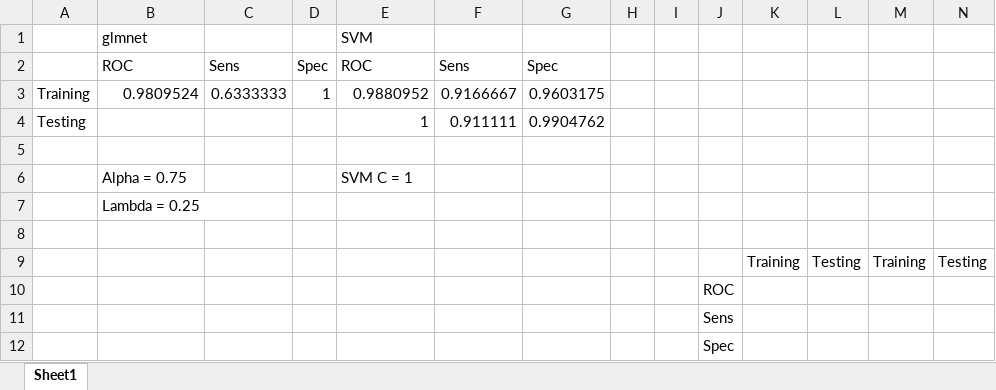
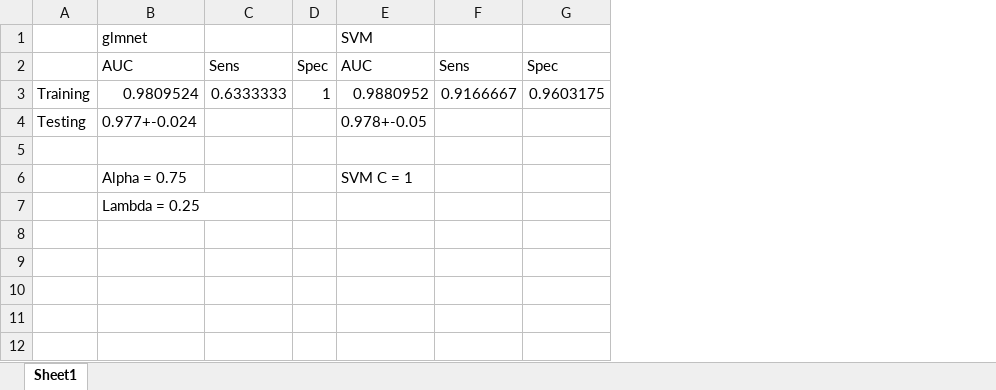
Before and after one commit to BioinformaticsTrainingXie/team_Methylation-Badassays, an Excel workbook: Results/Predictive Modeling/Model comparison.xlsx, sheet Sheet1, drawn as a sheet; values as stored, in another font and other column widths than the file's, no borders; removed rows and columns are numbered as before the commit, all else as after; the diff names each change by its address in the sheet, - before the commit and + after, or states it on an @@ line.

Commit message:
-Updated table: compare glmnet vs svm    - added test errors - modified a few lines in predictivemodelingVY.rmd

```diff
--- a/Results/Predictive Modeling/Model comparison.xlsx (sheet Sheet1)
+++ b/Results/Predictive Modeling/Model comparison.xlsx (sheet Sheet1)
-column H, empty
-column I, empty
-column J, empty
-column K, empty
-column L, empty
-column M, empty
-column N, empty
-B2: ROC
+B2: AUC
-E2: ROC
+E2: AUC
-row 4: Testing |  |  |  | 1 | 0.911111 | 0.9904762
+row 4: Testing | 0.977+-0.024 |  |  | 0.978+-0.05
-row 8: (empty)
-row 9:  |  |  |  |  |  |  |  |  |  | Training | Testing | Training | Testing
-row 10:  |  |  |  |  |  |  |  |  | ROC
-row 11:  |  |  |  |  |  |  |  |  | Sens
-row 12:  |  |  |  |  |  |  |  |  | Spec
```
Also changed, not shown: 1 other file.
